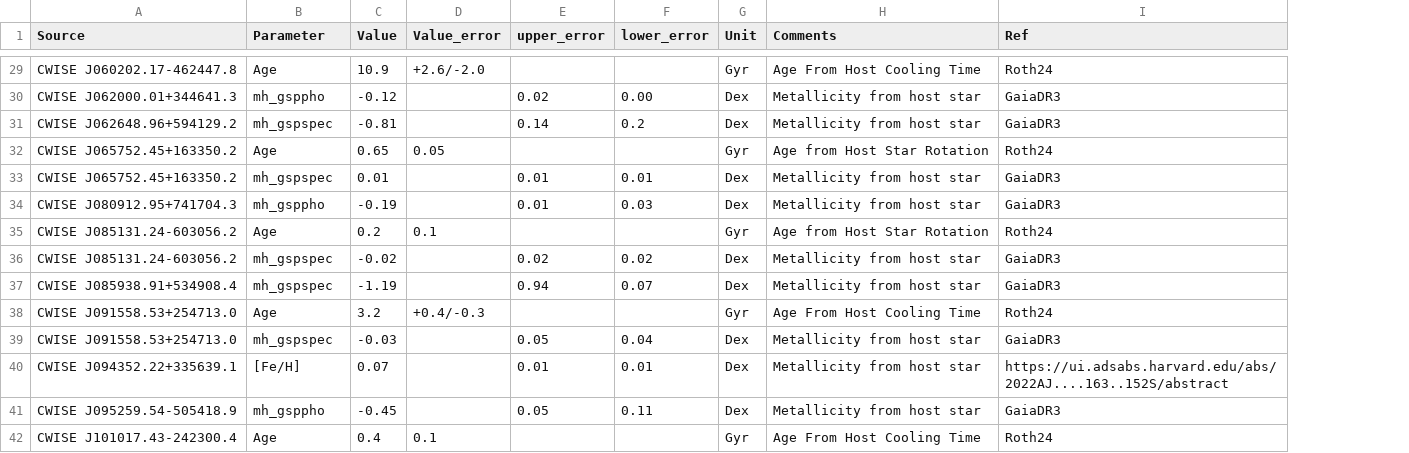
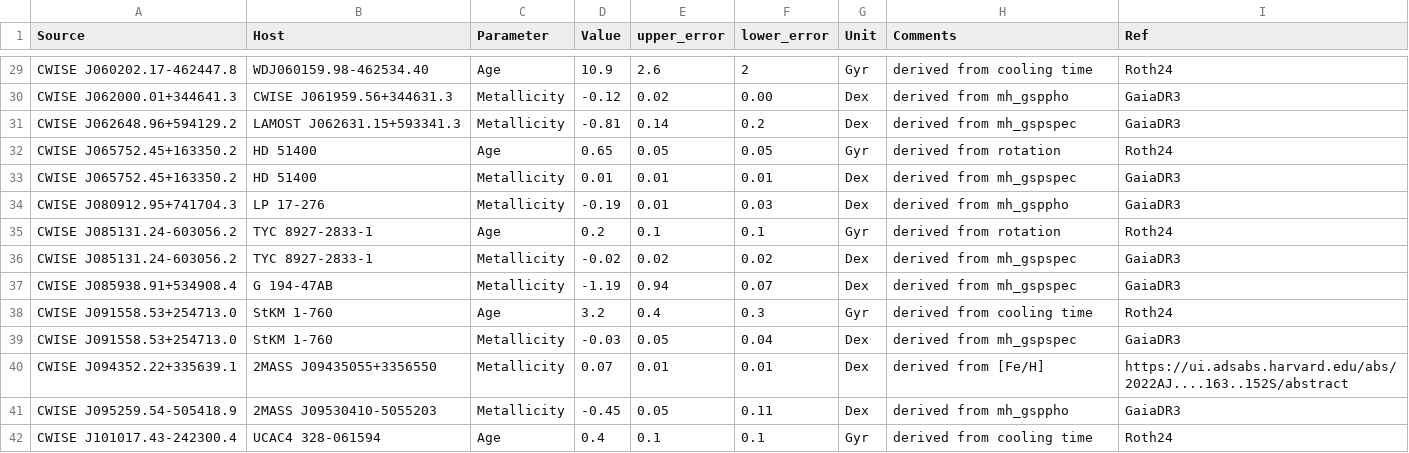
Before and after one commit to SIMPLE-AstroDB/SIMPLE-db, a CSV file: scripts/ingests/roth24/bywCompanionParameters.csv, drawn as a sheet; only a part is shown, gaps mark what is left out; removed rows and columns are numbered as before the commit, all else as after; the diff covers the shown part only; the diff names each change by its address in the sheet, - before the commit and + after, or states it on an @@ line.

Commit message:
updated schema+parameters.json, updated csv file

```diff
--- a/scripts/ingests/roth24/bywCompanionParameters.csv
+++ b/scripts/ingests/roth24/bywCompanionParameters.csv
+column B (Host), rows 29-42: WDJ060159.98-462534.40 | CWISE J061959.56+344631.3 | LAMOST J062631.15+593341.3 | HD 51400 | HD 51400 | LP 17-276 | TYC 8927-2833-1 | TYC 8927-2833-1 | G 194-47AB | StKM 1-760 | StKM 1-760 | 2MASS J09435055+3356550 | 2MASS J09530410-5055203 | UCAC4 328-061594
-column D (Value_error), rows 29-42: +2.6/-2.0 |  |  | 0.05 |  |  | 0.1 |  |  | +0.4/-0.3 |  |  |  | 0.1
-E29 (upper_error): (empty)
+E29 (upper_error): 2.6
-F29 (lower_error): (empty)
+F29 (lower_error): 2
-H29 (Comments): Age From Host Cooling Time
+H29 (Comments): derived from cooling time
-C30 (Parameter): mh_gsppho
+C30 (Parameter): Metallicity
-H30 (Comments): Metallicity from host star
+H30 (Comments): derived from mh_gsppho
-C31 (Parameter): mh_gspspec
+C31 (Parameter): Metallicity
-H31 (Comments): Metallicity from host star
+H31 (Comments): derived from mh_gspspec
-E32 (upper_error): (empty)
+E32 (upper_error): 0.05
-F32 (lower_error): (empty)
+F32 (lower_error): 0.05
-H32 (Comments): Age from Host Star Rotation
+H32 (Comments): derived from rotation
-C33 (Parameter): mh_gspspec
+C33 (Parameter): Metallicity
-H33 (Comments): Metallicity from host star
+H33 (Comments): derived from mh_gspspec
-C34 (Parameter): mh_gsppho
+C34 (Parameter): Metallicity
-H34 (Comments): Metallicity from host star
+H34 (Comments): derived from mh_gsppho
-E35 (upper_error): (empty)
+E35 (upper_error): 0.1
-F35 (lower_error): (empty)
+F35 (lower_error): 0.1
-H35 (Comments): Age from Host Star Rotation
+H35 (Comments): derived from rotation
-C36:C37 (Parameter): mh_gspspec
+C36:C37 (Parameter): Metallicity
-H36:H37 (Comments): Metallicity from host star
+H36:H37 (Comments): derived from mh_gspspec
-E38 (upper_error): (empty)
+E38 (upper_error): 0.4
-F38 (lower_error): (empty)
+F38 (lower_error): 0.3
-H38 (Comments): Age From Host Cooling Time
+H38 (Comments): derived from cooling time
-C39 (Parameter): mh_gspspec
+C39 (Parameter): Metallicity
-H39 (Comments): Metallicity from host star
+H39 (Comments): derived from mh_gspspec
-C40 (Parameter): [Fe/H]
+C40 (Parameter): Metallicity
-H40 (Comments): Metallicity from host star
+H40 (Comments): derived from [Fe/H]
-C41 (Parameter): mh_gsppho
+C41 (Parameter): Metallicity
-H41 (Comments): Metallicity from host star
+H41 (Comments): derived from mh_gsppho
-E42 (upper_error): (empty)
+E42 (upper_error): 0.1
-F42 (lower_error): (empty)
+F42 (lower_error): 0.1
-H42 (Comments): Age From Host Cooling Time
+H42 (Comments): derived from cooling time
```
Also changed, not shown: 150 edited cells elsewhere in this file, 2 other files.
